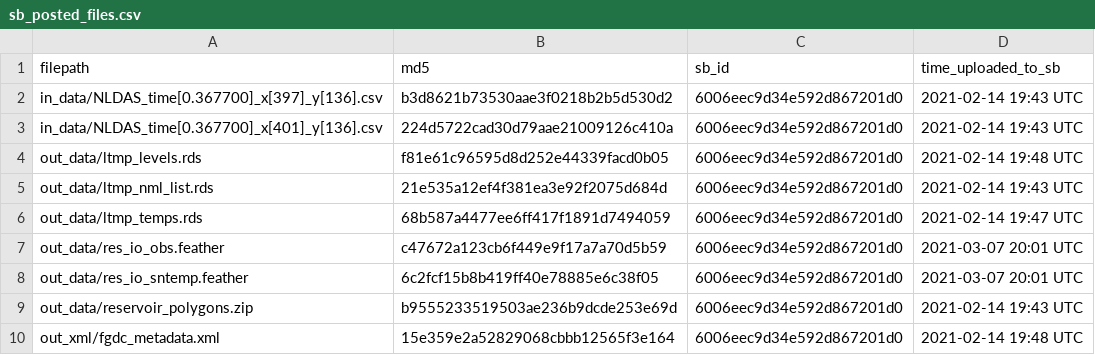
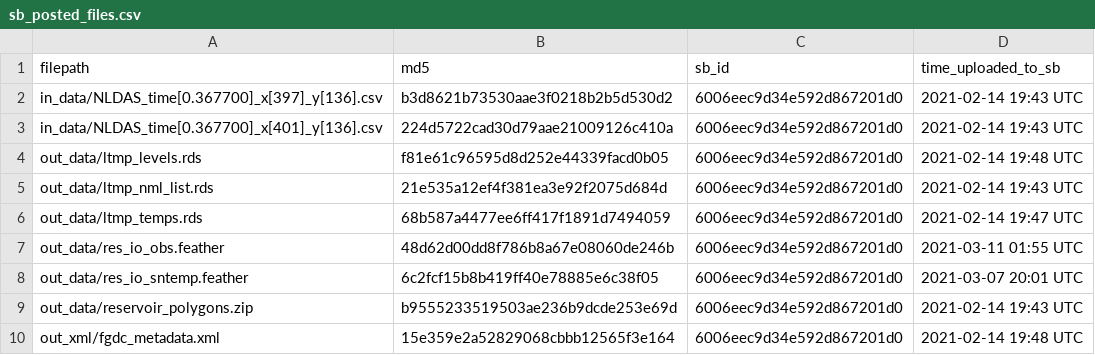
Before and after one commit to aappling-usgs/res-temperature-data-sharing, a CSV file: log/sb_posted_files.csv, drawn as a sheet.

Commit message:
add recent temp obs

```diff
--- a/log/sb_posted_files.csv
+++ b/log/sb_posted_files.csv
@@ -6,3 +6,3 @@ out_data/ltmp_nml_list.rds,21e535a12ef4f381ea3e92f2075d684d,6006eec9d34e592d8672
 out_data/ltmp_temps.rds,68b587a4477ee6ff417f1891d7494059,6006eec9d34e592d867201d0,2021-02-14 19:47 UTC
-out_data/res_io_obs.feather,c47672a123cb6f449e9f17a7a70d5b59,6006eec9d34e592d867201d0,2021-03-07 20:01 UTC
+out_data/res_io_obs.feather,48d62d00dd8f786b8a67e08060de246b,6006eec9d34e592d867201d0,2021-03-11 01:55 UTC
 out_data/res_io_sntemp.feather,6c2fcf15b8b419ff40e78885e6c38f05,6006eec9d34e592d867201d0,2021-03-07 20:01 UTC
```
